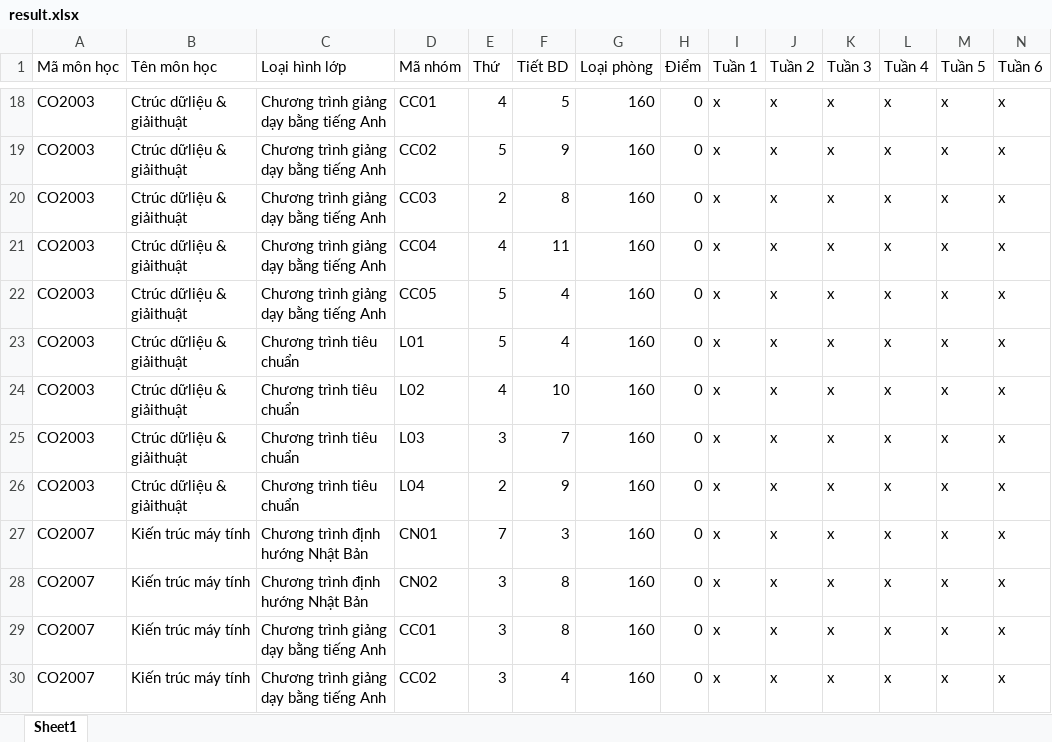
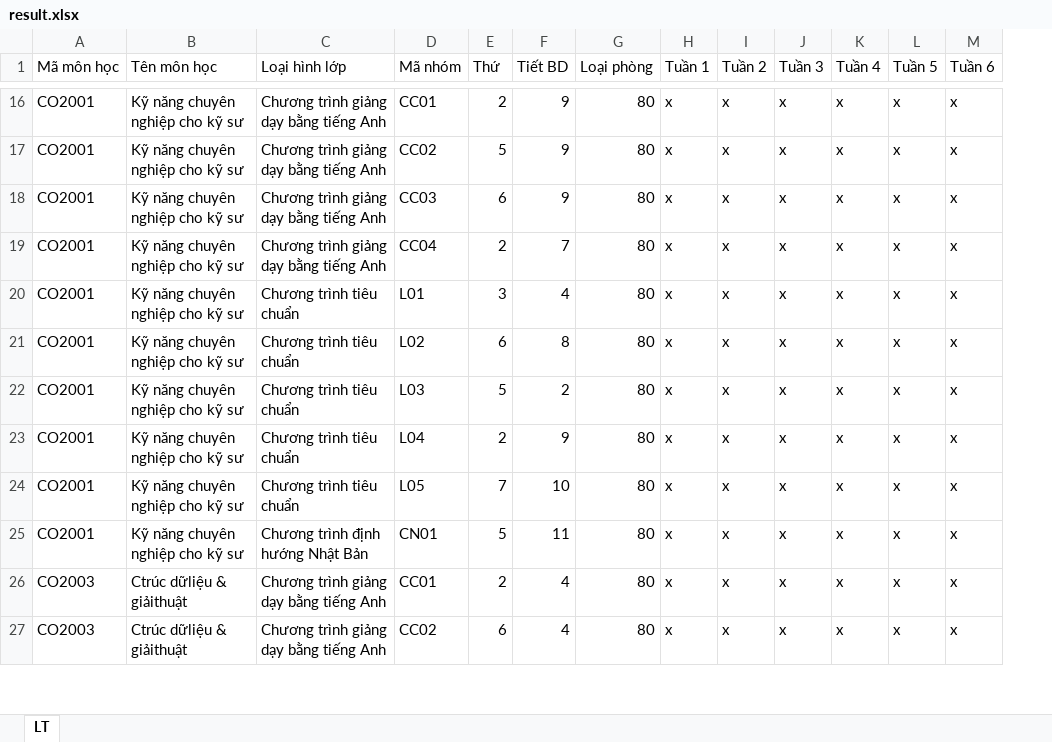
Before and after one commit to GiangHoGoVap/SmartUniScheduler, an Excel workbook: output/result.xlsx, sheet LT, drawn as a sheet; only a part is shown, gaps mark what is left out; values as stored, in another font and other column widths than the file's, no cell formats; removed rows and columns are numbered as before the commit, all else as after; rows hold the shown columns only; the diff covers the shown part only; the diff names each change by its address in the sheet, - before the commit and + after, or states it on an @@ line.

```diff
--- a/output/result.xlsx (sheet LT)
+++ b/output/result.xlsx (sheet LT)
-sheet tab: Sheet1
+sheet tab: LT
-column H (Điểm), rows 18-21: all 0; rows 23-30: all 0
-A16:A19 (Mã môn học): CO2003
+A16:A19 (Mã môn học): CO2001
-B16:B19 (Tên môn học): Ctrúc dữliệu & giảithuật
+B16:B19 (Tên môn học): Kỹ năng chuyên nghiệp cho kỹ sư
-E16 (Thứ): 4
+E16 (Thứ): 2
-F16 (Tiết BD): 5
+F16 (Tiết BD): 9
-G16:G19 (Loại phòng): 160
+G16:G19 (Loại phòng): 80
-E18 (Thứ): 2
+E18 (Thứ): 6
-F18 (Tiết BD): 8
+F18 (Tiết BD): 9
-E19 (Thứ): 4
+E19 (Thứ): 2
-F19 (Tiết BD): 11
+F19 (Tiết BD): 7
-row 22: CO2003 | Ctrúc dữliệu & giảithuật | Chương trình giảng dạy bằng tiếng Anh | CC05 | 5 | 4 | 160 | 0 | x | x | x | x | x | x
-A20:A23 (Mã môn học): CO2003
+A20:A23 (Mã môn học): CO2001
-B20:B23 (Tên môn học): Ctrúc dữliệu & giảithuật
+B20:B23 (Tên môn học): Kỹ năng chuyên nghiệp cho kỹ sư
-E20 (Thứ): 5
+E20 (Thứ): 3
-G20:G27 (Loại phòng): 160
+G20:G27 (Loại phòng): 80
-E21 (Thứ): 4
+E21 (Thứ): 6
-F21 (Tiết BD): 10
+F21 (Tiết BD): 8
-E22 (Thứ): 3
+E22 (Thứ): 5
-F22 (Tiết BD): 7
+F22 (Tiết BD): 2
-A24:A25 (Mã môn học): CO2007
+A24:A25 (Mã môn học): CO2001
-B24:B25 (Tên môn học): Kiến trúc máy tính
+B24:B25 (Tên môn học): Kỹ năng chuyên nghiệp cho kỹ sư
-C24 (Loại hình lớp): Chương trình định hướng Nhật Bản
+C24 (Loại hình lớp): Chương trình tiêu chuẩn
-D24 (Mã nhóm): CN01
+D24 (Mã nhóm): L05
-F24 (Tiết BD): 3
+F24 (Tiết BD): 10
-D25 (Mã nhóm): CN02
+D25 (Mã nhóm): CN01
-E25 (Thứ): 3
+E25 (Thứ): 5
-F25 (Tiết BD): 8
+F25 (Tiết BD): 11
-A26:A27 (Mã môn học): CO2007
+A26:A27 (Mã môn học): CO2003
-B26:B27 (Tên môn học): Kiến trúc máy tính
+B26:B27 (Tên môn học): Ctrúc dữliệu & giảithuật
-E26 (Thứ): 3
+E26 (Thứ): 2
-F26 (Tiết BD): 8
+F26 (Tiết BD): 4
-E27 (Thứ): 3
+E27 (Thứ): 6
```
Also changed, not shown: 21 removed rows and 284 edited cells elsewhere in this sheet, cell formats, 5 other files.
